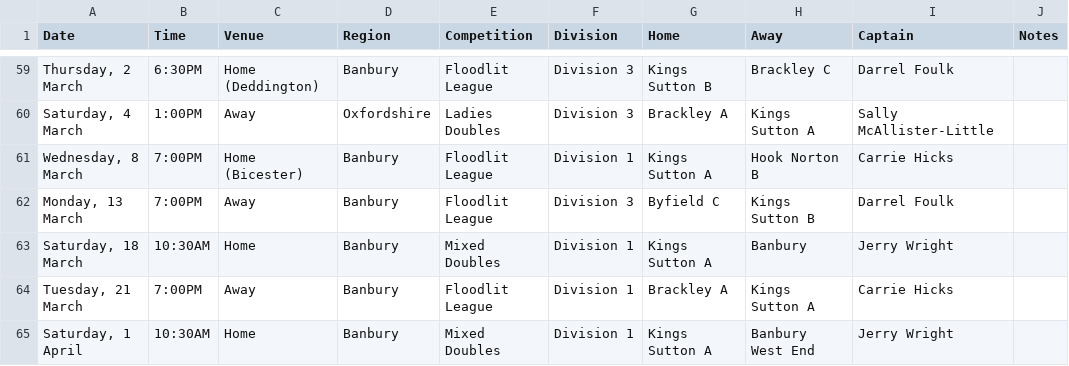
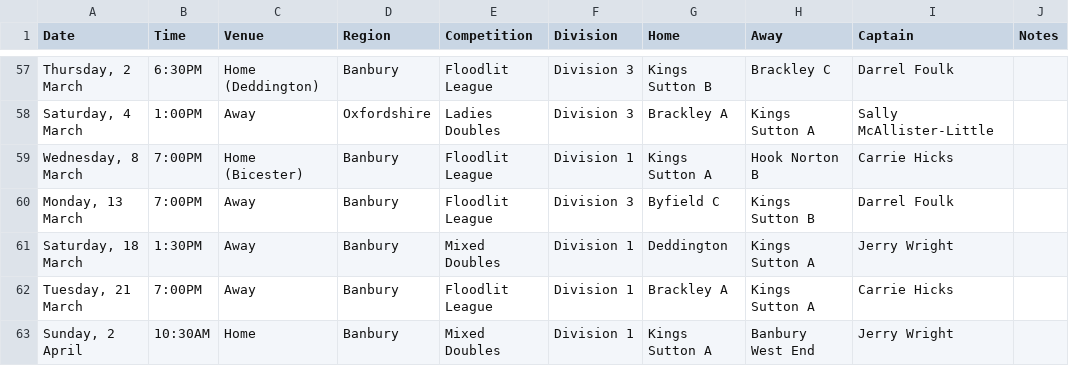
Before and after one commit to callumfairbro/KSTC-Fixture-Formatter, a CSV file: KSTC Winter 2022-23 Fixtures.csv, drawn as a sheet; only a part is shown, gaps mark what is left out; the diff covers the shown part only.

```diff
--- a/KSTC Winter 2022-23 Fixtures.csv
+++ b/KSTC Winter 2022-23 Fixtures.csv
@@ -62,4 +60,4 @@
 "Monday, 13 March",7:00PM,Away,Banbury,Floodlit League,Division 3,Byfield C,Kings Sutton B,Darrel Foulk,
-"Saturday, 18 March",10:30AM,Home,Banbury,Mixed Doubles,Division 1,Kings Sutton A,Banbury,Jerry Wright,
+"Saturday, 18 March",1:30PM,Away,Banbury,Mixed Doubles,Division 1,Deddington,Kings Sutton A,Jerry Wright,
 "Tuesday, 21 March",7:00PM,Away,Banbury,Floodlit League,Division 1,Brackley A,Kings Sutton A,Carrie Hicks,
-"Saturday, 1 April",10:30AM,Home,Banbury,Mixed Doubles,Division 1,Kings Sutton A,Banbury West End,Jerry Wright,
+"Sunday, 2 April",10:30AM,Home,Banbury,Mixed Doubles,Division 1,Kings Sutton A,Banbury West End,Jerry Wright,
```
Also changed, not shown: 1 added row, 3 removed rows and 10 edited cells elsewhere in this file, 1 other file.
